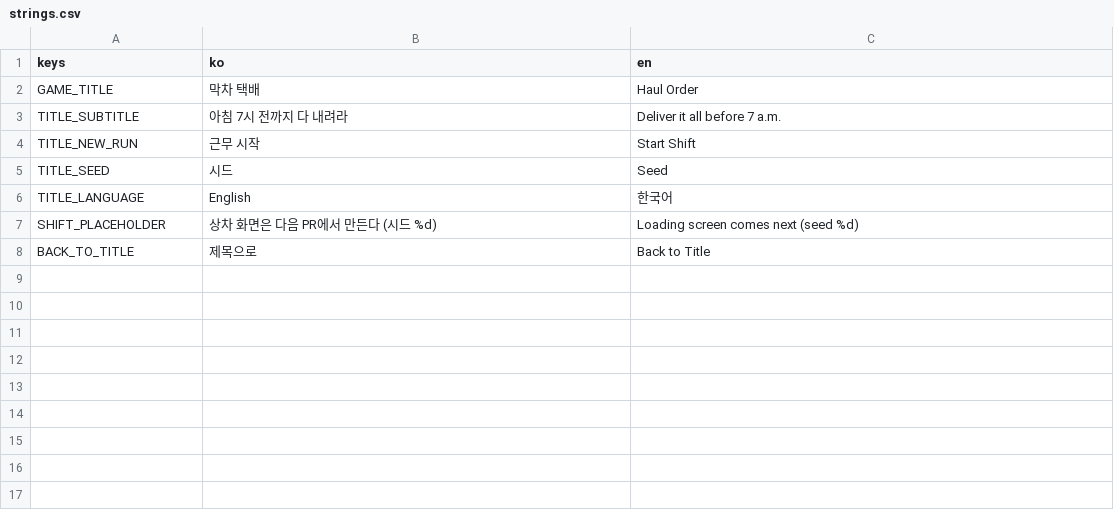
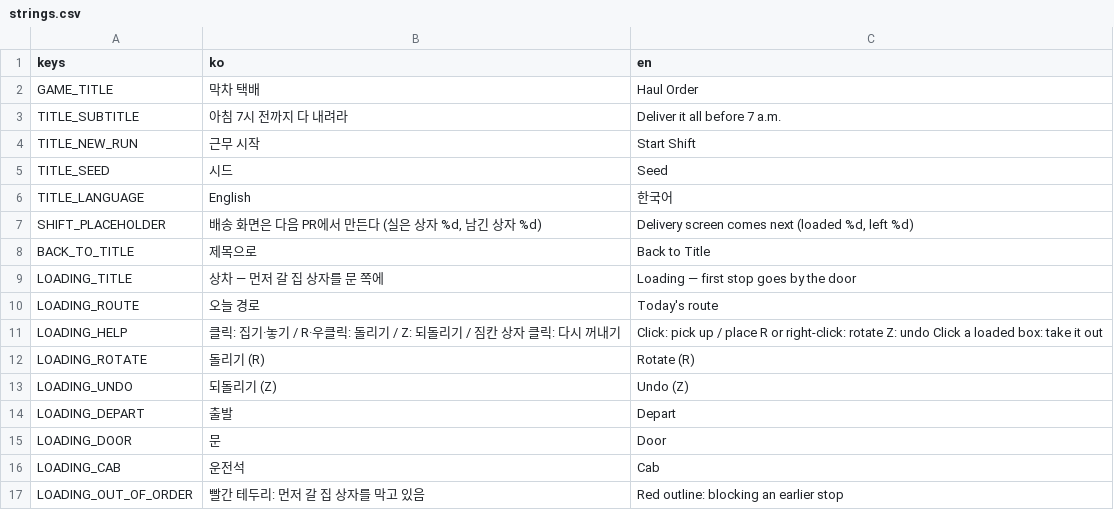
Before and after one commit to icymonk/minthold-games, a CSV file: games/haul/i18n/strings.csv, drawn as a sheet.

```diff
--- a/games/haul/i18n/strings.csv
+++ b/games/haul/i18n/strings.csv
@@ -6,3 +6,12 @@ TITLE_SEED,시드,Seed
 TITLE_LANGUAGE,English,한국어
-SHIFT_PLACEHOLDER,상차 화면은 다음 PR에서 만든다 (시드 %d),Loading screen comes next (seed %d)
+SHIFT_PLACEHOLDER,"배송 화면은 다음 PR에서 만든다 (실은 상자 %d, 남긴 상자 %d)","Delivery screen comes next (loaded %d, left %d)"
 BACK_TO_TITLE,제목으로,Back to Title
+LOADING_TITLE,상차 — 먼저 갈 집 상자를 문 쪽에,Loading — first stop goes by the door
+LOADING_ROUTE,오늘 경로,Today's route
+LOADING_HELP,"클릭: 집기·놓기 / R·우클릭: 돌리기 / Z: 되돌리기 / 짐칸 상자 클릭: 다시 꺼내기","Click: pick up / place   R or right-click: rotate   Z: undo   Click a loaded box: take it out"
+LOADING_ROTATE,돌리기 (R),Rotate (R)
+LOADING_UNDO,되돌리기 (Z),Undo (Z)
+LOADING_DEPART,출발,Depart
+LOADING_DOOR,문,Door
+LOADING_CAB,운전석,Cab
+LOADING_OUT_OF_ORDER,빨간 테두리: 먼저 갈 집 상자를 막고 있음,Red outline: blocking an earlier stop
```
Also changed, not shown: 13 other files.
